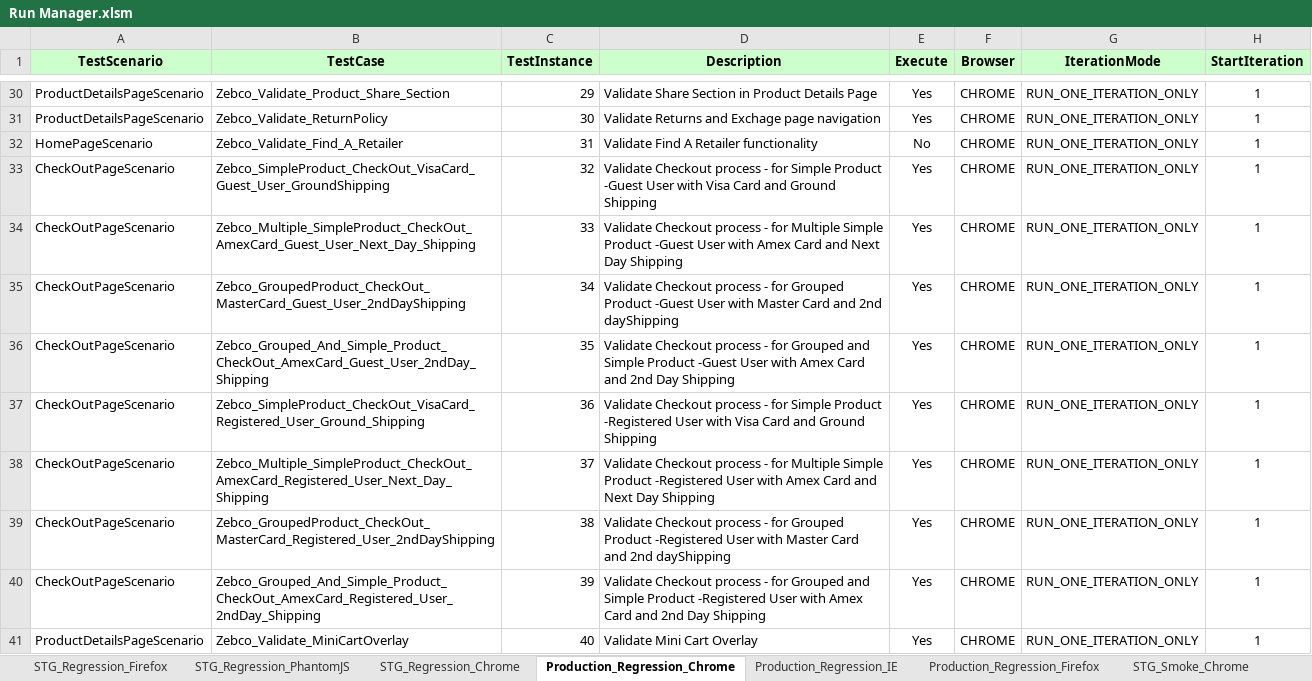
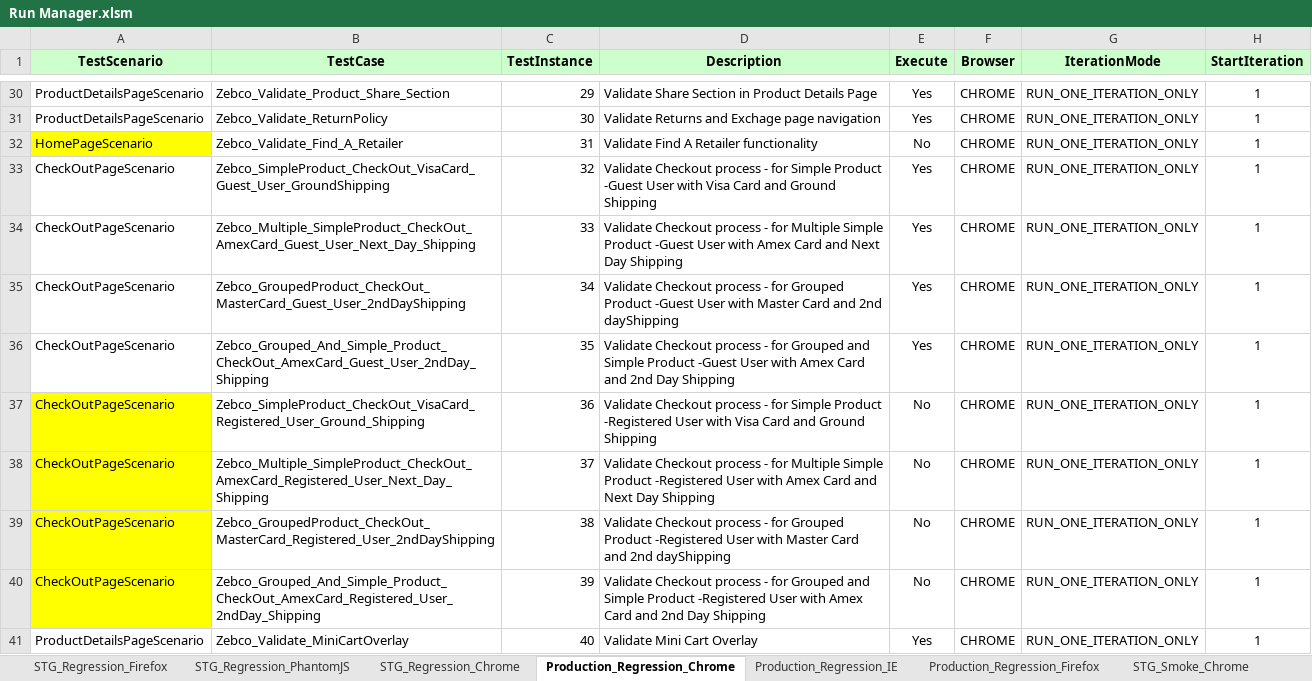
Before and after one commit to Rmidathala/Zebco_ANT, an Excel workbook: Zebco_GIT/Run Manager.xlsm, sheet Production_Regression_Chrome, drawn as a sheet; only a part is shown, gaps mark what is left out; values as stored, in another font and other column widths than the file's, no borders; conditional formats not drawn; the diff covers the shown part only; the diff names each change by its address in the sheet, - before the commit and + after, or states it on an @@ line.

Commit message:
Zebco Regression

```diff
--- a/Zebco_GIT/Run Manager.xlsm (sheet Production_Regression_Chrome)
+++ b/Zebco_GIT/Run Manager.xlsm (sheet Production_Regression_Chrome)
-A32 fill: none
+A32 fill: #FFFF00
-A37:A40 fill: none
+A37:A40 fill: #FFFF00
-E37:E40 (Execute): Yes
+E37:E40 (Execute): No
```
Also changed, not shown: 9 edited cells and cell formats elsewhere in this sheet, 4 other files.
